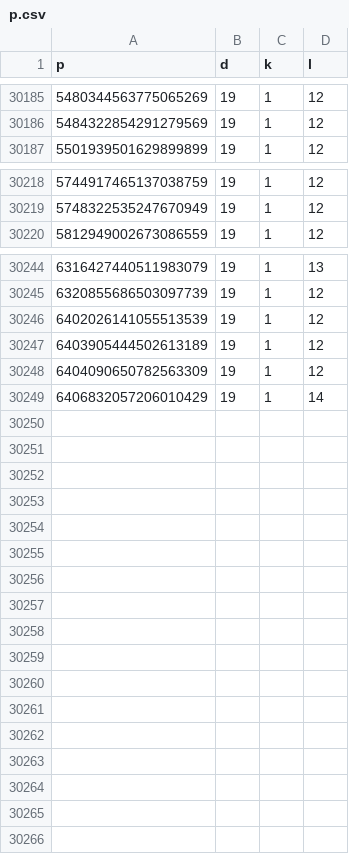
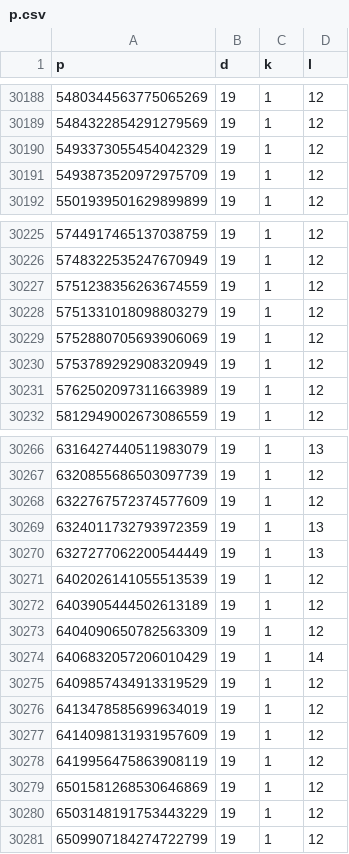
Before and after one commit to kazkus/CunninghamChain, a CSV file: data/p.csv, drawn as a sheet; only a part is shown, gaps mark what is left out; the diff covers the shown part only.

```diff
--- a/data/p.csv
+++ b/data/p.csv
@@ -30186,2 +30189,4 @@ p,d,k,l
 5484322854291279569,19,1,12
+5493373055454042329,19,1,12
+5493873520972975709,19,1,12
 5501939501629899899,19,1,12
@@ -30219,2 +30226,7 @@ p,d,k,l
 5748322535247670949,19,1,12
+5751238356263674559,19,1,12
+5751331018098803279,19,1,12
+5752880705693906069,19,1,12
+5753789292908320949,19,1,12
+5762502097311663989,19,1,12
 5812949002673086559,19,1,12
@@ -30245,2 +30267,5 @@ p,d,k,l
 6320855686503097739,19,1,12
+6322767572374577609,19,1,12
+6324011732793972359,19,1,13
+6327277062200544449,19,1,13
 6402026141055513539,19,1,12
@@ -30249 +30274,8 @@ p,d,k,l
 6406832057206010429,19,1,14
+6409857434913319529,19,1,12
+6413478585699634019,19,1,12
+6414098131931957609,19,1,12
+6419956475863908119,19,1,12
+6501581268530646869,19,1,12
+6503148191753443229,19,1,12
+6509907184274722799,19,1,12
```
Also changed, not shown: 15 added rows elsewhere in this file, 1 other file.
